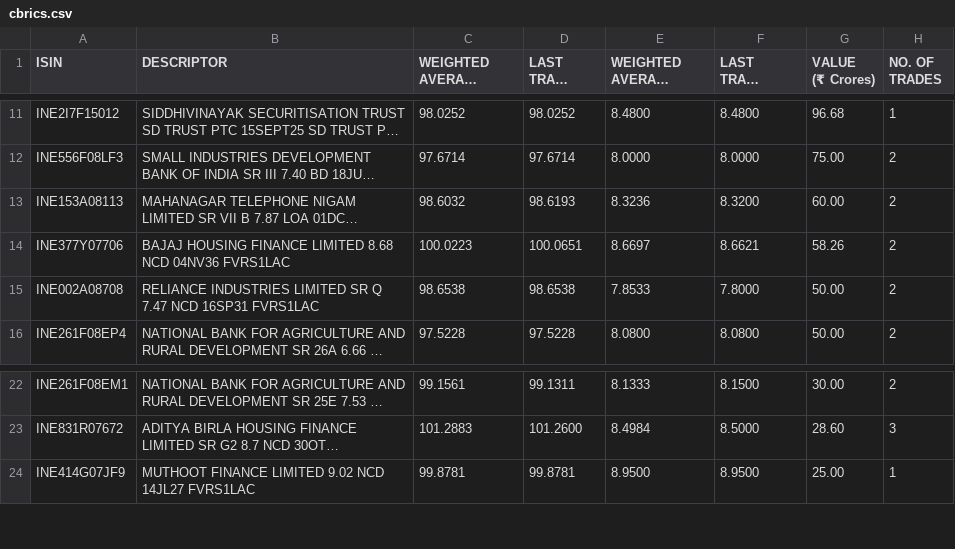
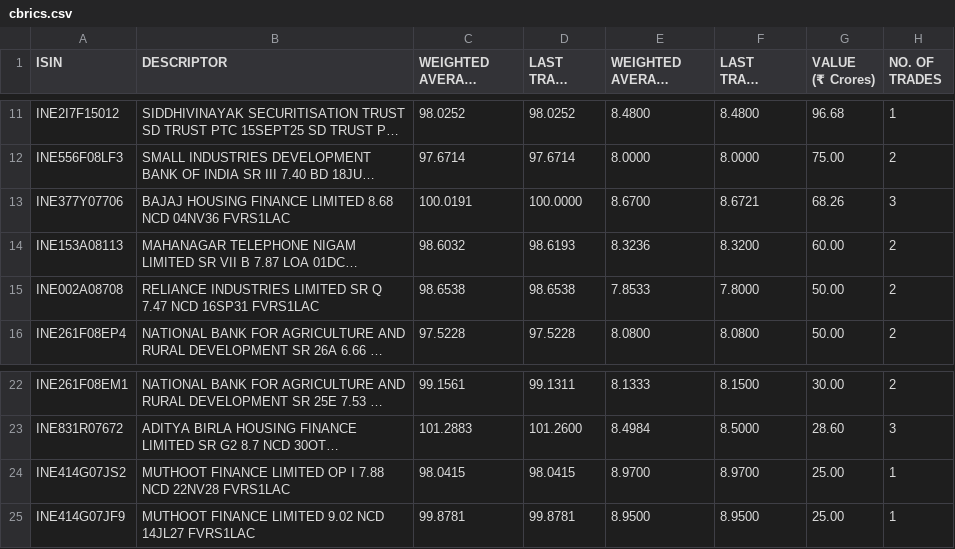
Before and after one commit to swayamjitdalai-bit/debt-market-dashboard, a CSV file: data/cbrics.csv, drawn as a sheet; only a part is shown, gaps mark what is left out; long unchanged cells end in …; removed rows and columns are numbered as before the commit, all else as after; the diff names each change by its address in the sheet, - before the commit and + after, or states it on an @@ line.

```diff
--- a/data/cbrics.csv
+++ b/data/cbrics.csv
+row 13: INE377Y07706 | BAJAJ HOUSING FINANCE LIMITED 8.68 NCD 04NV36 FVRS1LAC | 100.0191 | 100.0000 | 8.6700 | 8.6721 | 68.26 | 3
-row 14: INE377Y07706 | BAJAJ HOUSING FINANCE LIMITED 8.68 NCD 04NV36 FVRS1LAC | 100.0223 | 100.0651 | 8.6697 | 8.6621 | 58.26 | 2
+row 24: INE414G07JS2 | MUTHOOT FINANCE LIMITED OP I 7.88 NCD 22NV28 FVRS1LAC | 98.0415 | 98.0415 | 8.9700 | 8.9700 | 25.00 | 1
```
Also changed, not shown: 5 other files.
